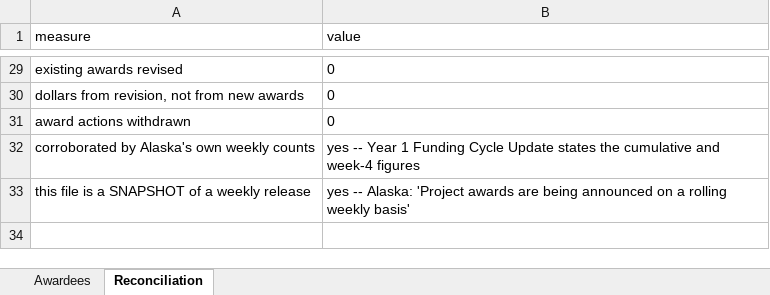
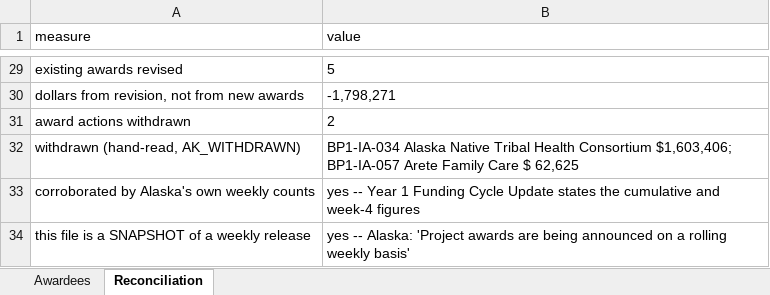
Before and after one commit to INicchitta12/RHTP_Tracker, an Excel workbook: AK_year1_awardees.xlsx, sheet Reconciliation, drawn as a sheet; only a part is shown, gaps mark what is left out; values as stored, in another font and other column widths than the file's, no borders; the diff covers the shown part only; the diff names each change by its address in the sheet, - before the commit and + after, or states it on an @@ line.

```diff
--- a/AK_year1_awardees.xlsx (sheet Reconciliation)
+++ b/AK_year1_awardees.xlsx (sheet Reconciliation)
-B29 (value): 0
+B29 (value): 5
-B30 (value): 0
+B30 (value): -1,798,271
-B31 (value): 0
+B31 (value): 2
+row 32: withdrawn (hand-read, AK_WITHDRAWN) | BP1-IA-034 Alaska Native Tribal Health Consortium $1,603,406; BP1-IA-057 Arete Family Care $ 62,625
```
Also changed, not shown: 1 added row, 1 removed row and 15 edited cells elsewhere in this sheet, sheet Awardees, 47 other files.
